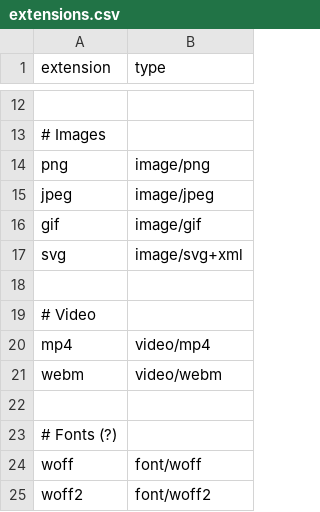
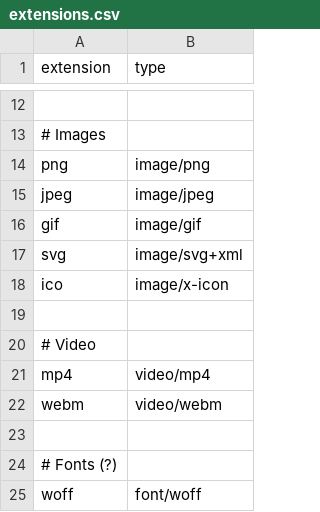
Before and after one commit to MGuardia10/42cursus_webserv, a CSV file: src/HTTPRequestResponse/extensions.csv, drawn as a sheet; only a part is shown, gaps mark what is left out; the shorter side is filled out with more unchanged rows.

Commit message:
Added the ico extension

```diff
--- a/src/HTTPRequestResponse/extensions.csv
+++ b/src/HTTPRequestResponse/extensions.csv
@@ -17,2 +17,3 @@ gif,image/gif
 svg,image/svg+xml
+ico,image/x-icon
 
```
